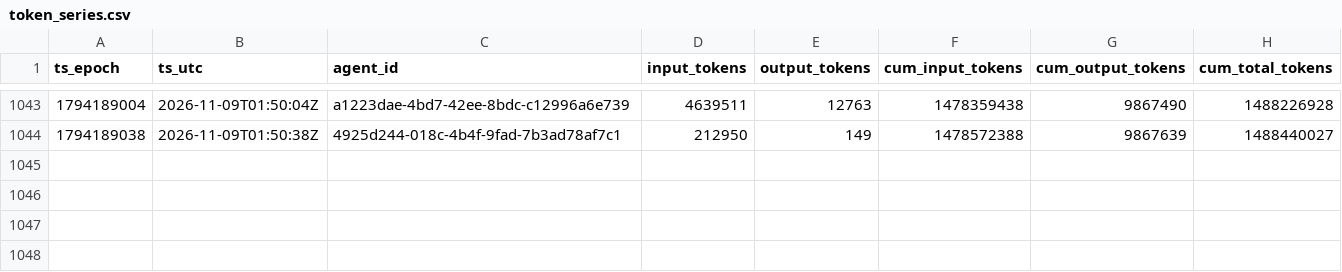
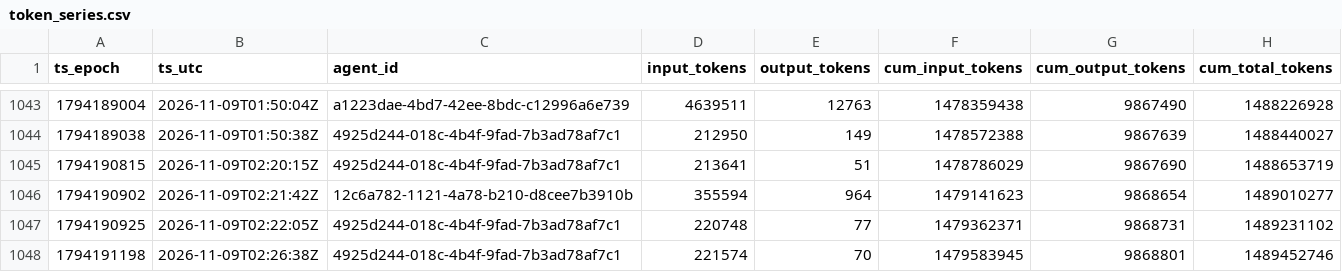
Before and after one commit to sneakers-the-rat/lvds-receiver-official, a CSV file: metrics/token_series.csv, drawn as a sheet; only a part is shown, gaps mark what is left out.

Commit message:
metrics: watchdog export refresh

```diff
--- a/metrics/token_series.csv
+++ b/metrics/token_series.csv
@@ -1044 +1044,5 @@ ts_epoch,ts_utc,agent_id,input_tokens,output_tokens,cum_input_tokens,cum_output_
 1794189038,2026-11-09T01:50:38Z,4925d244-018c-4b4f-9fad-7b3ad78af7c1,212950,149,1478572388,9867639,1488440027
+1794190815,2026-11-09T02:20:15Z,4925d244-018c-4b4f-9fad-7b3ad78af7c1,213641,51,1478786029,9867690,1488653719
+1794190902,2026-11-09T02:21:42Z,12c6a782-1121-4a78-b210-d8cee7b3910b,355594,964,1479141623,9868654,1489010277
+1794190925,2026-11-09T02:22:05Z,4925d244-018c-4b4f-9fad-7b3ad78af7c1,220748,77,1479362371,9868731,1489231102
+1794191198,2026-11-09T02:26:38Z,4925d244-018c-4b4f-9fad-7b3ad78af7c1,221574,70,1479583945,9868801,1489452746
```
Also changed, not shown: metrics/agents.csv, metrics/commit_alignment.csv, 3 other files.
